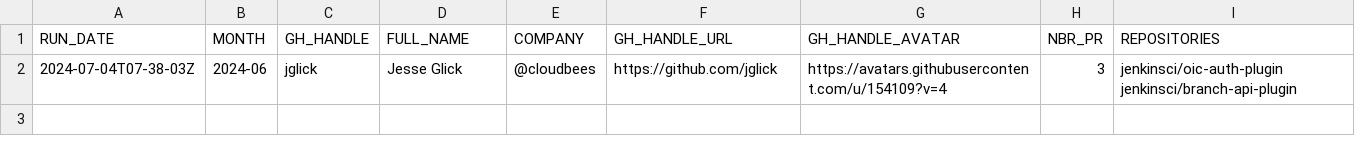
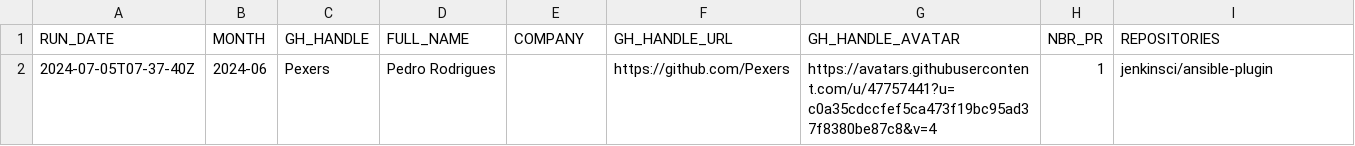
Before and after one commit to gounthar/jenkins-submitter-stats, a CSV file: data/honored_contributor.csv, drawn as a sheet; removed rows and columns are numbered as before the commit, all else as after; the diff names each change by its address in the sheet, - before the commit and + after, or states it on an @@ line.

```diff
--- a/data/honored_contributor.csv
+++ b/data/honored_contributor.csv
-row 2: 2024-07-04T07-38-03Z | 2024-06 | jglick | Jesse Glick | @cloudbees | https://github.com/jglick | https://avatars.githubusercontent.com/u/154109?v=4 | 3 | jenkinsci/oic-auth-plugin jenkinsci/branch-api-plugin
+row 2: 2024-07-05T07-37-40Z | 2024-06 | Pexers | Pedro Rodrigues |  | https://github.com/Pexers | https://avatars.githubusercontent.com/u/47757441?u=c0a35cdccfef5ca473f19bc95ad37f8380be87c8&v=4 | 1 | jenkinsci/ansible-plugin
```
